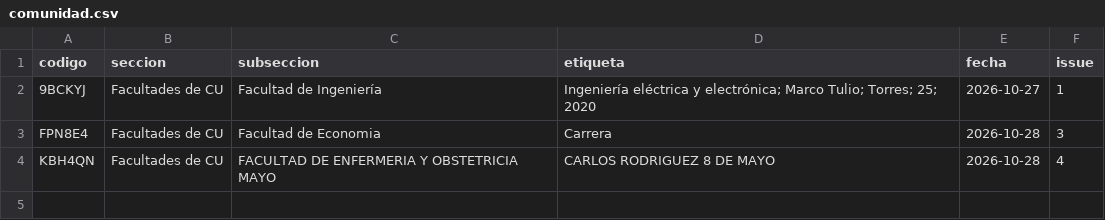
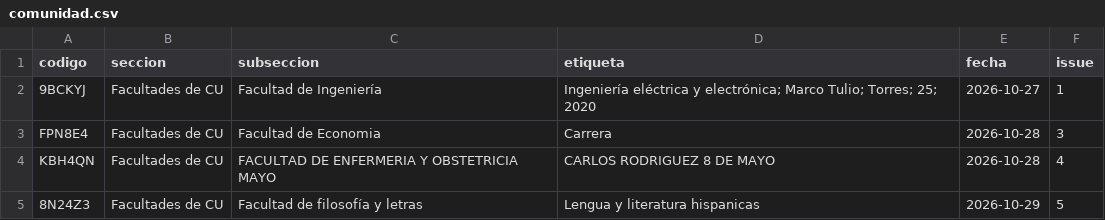
Before and after one commit to chequezeki/espacio-unam-codigos, a CSV file: datos/comunidad.csv, drawn as a sheet; the diff names each change by its address in the sheet, - before the commit and + after, or states it on an @@ line.

```diff
--- a/datos/comunidad.csv
+++ b/datos/comunidad.csv
+row 5: 8N24Z3 | Facultades de CU | Facultad de filosofía y letras | Lengua y literatura hispanicas | 2026-10-29 | 5
```
Also changed, not shown: 3 other files.
